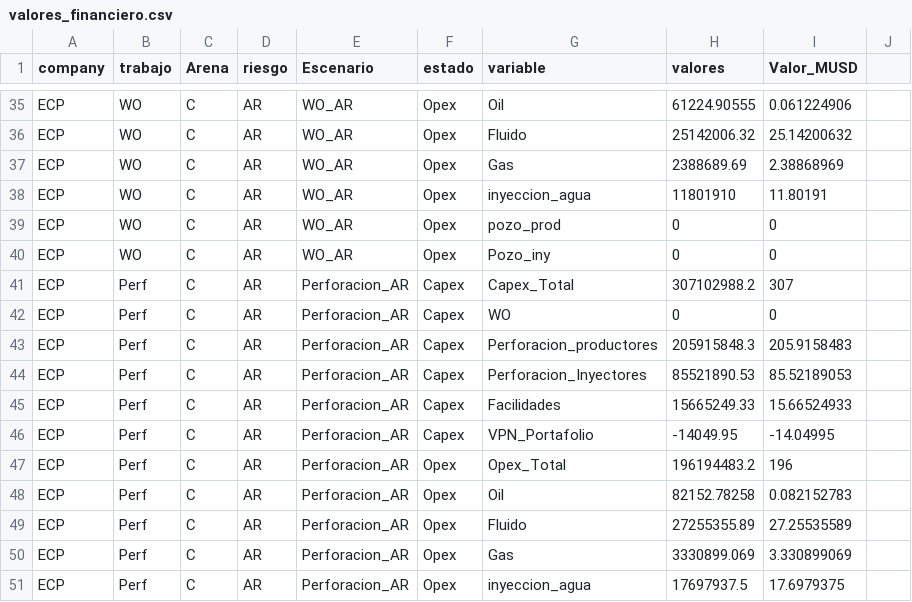
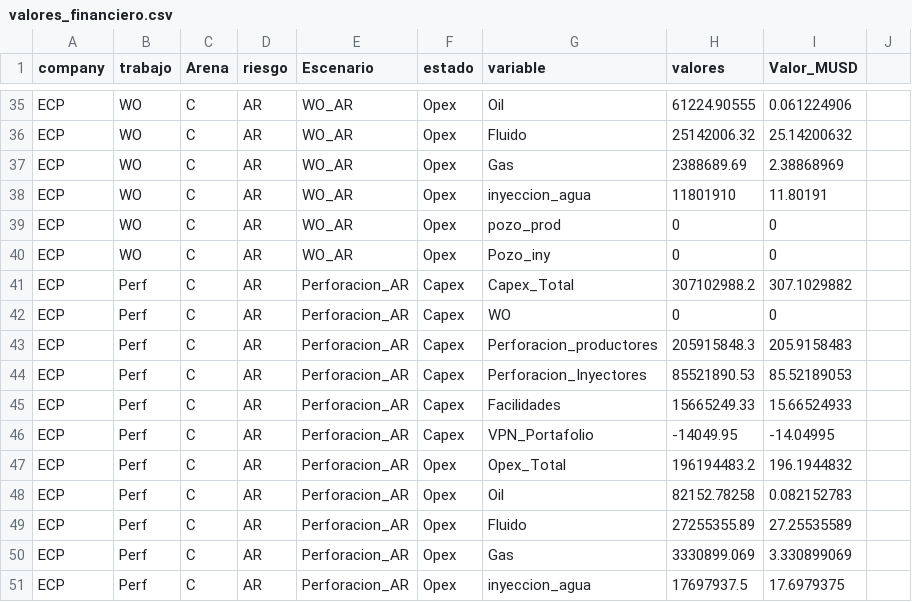
Before and after one commit to jorgemedina87/LCI, a CSV file: BD/valores_financiero.csv, drawn as a sheet; only a part is shown, gaps mark what is left out; the diff covers the shown part only.

```diff
--- a/BD/valores_financiero.csv
+++ b/BD/valores_financiero.csv
@@ -40,3 +40,3 @@ ECP,WO,C,AR,WO_AR,Opex,pozo_prod,0,0
 ECP,WO,C,AR,WO_AR,Opex,Pozo_iny,0,0
-ECP,Perf,C,AR,Perforacion_AR,Capex,Capex_Total,307102988.2, 307
+ECP,Perf,C,AR,Perforacion_AR,Capex,Capex_Total,307102988.2,307.1029882
 ECP,Perf,C,AR,Perforacion_AR,Capex,WO,0,0
@@ -46,3 +46,3 @@ ECP,Perf,C,AR,Perforacion_AR,Capex,Facilidades,15665249.33,15.66524933
 ECP,Perf,C,AR,Perforacion_AR,Capex,VPN_Portafolio,-14049.95,-14.04995
-ECP,Perf,C,AR,Perforacion_AR,Opex,Opex_Total,196194483.2, 196
+ECP,Perf,C,AR,Perforacion_AR,Opex,Opex_Total,196194483.2,196.1944832
 ECP,Perf,C,AR,Perforacion_AR,Opex,Oil,82152.78258,0.082152783
```
Also changed, not shown: 14 edited cells elsewhere in this file.
